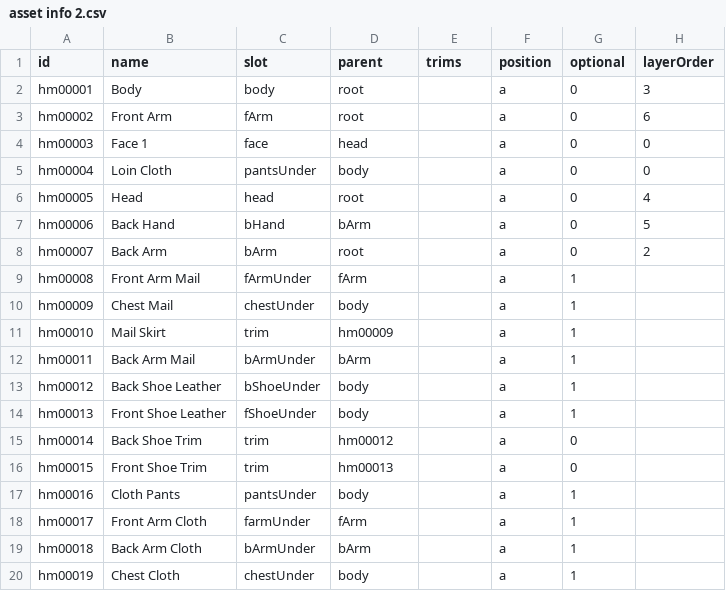
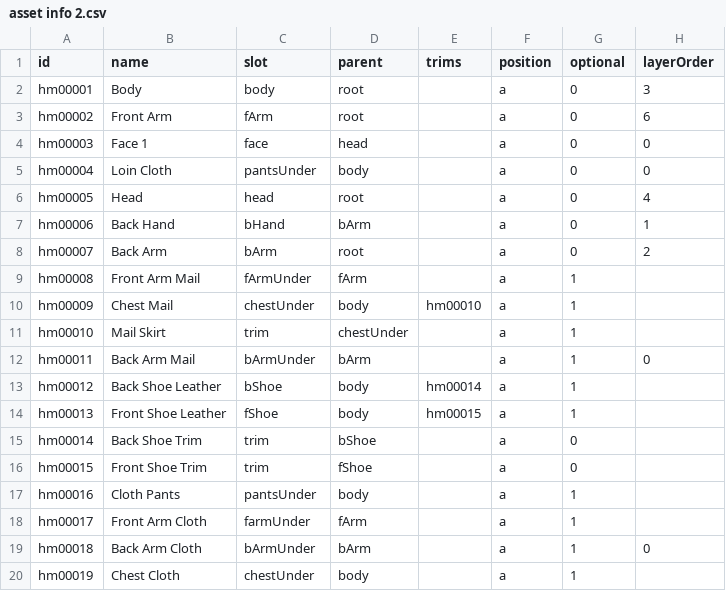
Before and after one commit to andriustheviking/fantasy-character-editor, a CSV file: csv/asset info 2.csv, drawn as a sheet; only a part is shown; the diff names each change by its address in the sheet, - before the commit and + after, or states it on an @@ line.

Commit message:
layering test

```diff
--- a/csv/asset info 2.csv
+++ b/csv/asset info 2.csv
-H7 (layerOrder): 5
+H7 (layerOrder): 1
-E10 (trims): (empty)
+E10 (trims): hm00010
-D11 (parent): hm00009
+D11 (parent): chestUnder
-H12 (layerOrder): (empty)
+H12 (layerOrder): 0
-C13 (slot): bShoeUnder
+C13 (slot): bShoe
-E13 (trims): (empty)
+E13 (trims): hm00014
-C14 (slot): fShoeUnder
+C14 (slot): fShoe
-E14 (trims): (empty)
+E14 (trims): hm00015
-D15 (parent): hm00012
+D15 (parent): bShoe
-D16 (parent): hm00013
+D16 (parent): fShoe
-H19 (layerOrder): (empty)
+H19 (layerOrder): 0
```
Also changed, not shown: 2 other files.
